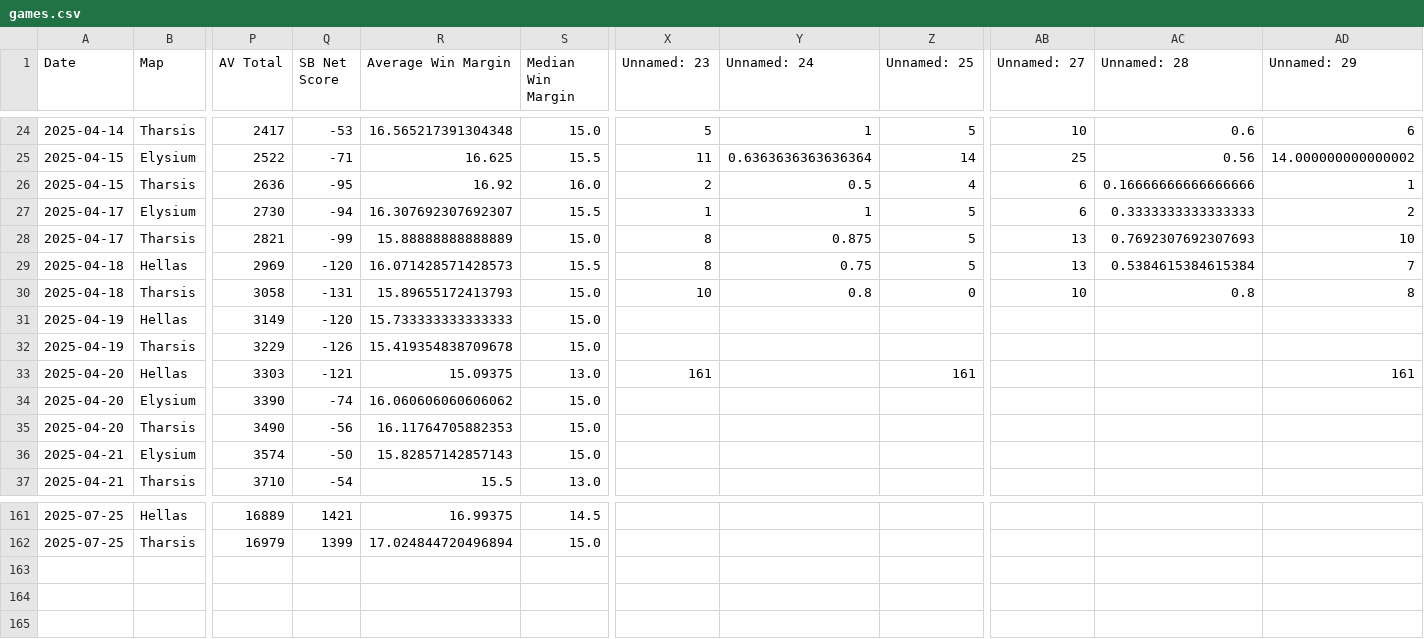
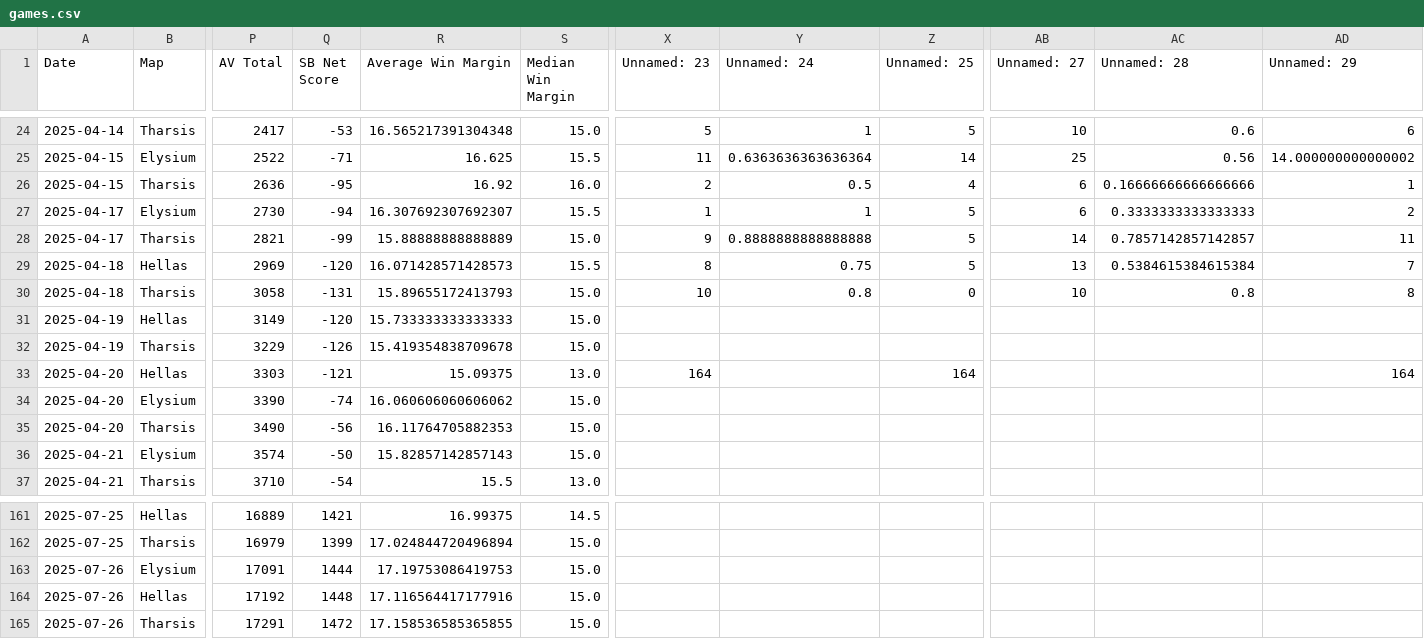
Before and after one commit to sjbergca/terraforming-tracker, a CSV file: games/games.csv, drawn as a sheet; only a part is shown, gaps mark what is left out; rows hold the shown columns only; the diff covers the shown part only; the diff names each change by its address in the sheet, - before the commit and + after, or states it on an @@ line.

Commit message:
🔄 Auto-update games.csv

```diff
--- a/games/games.csv
+++ b/games/games.csv
-X28 (Unnamed: 23): 8
+X28 (Unnamed: 23): 9
-Y28 (Unnamed: 24): 0.875
+Y28 (Unnamed: 24): 0.8888888888888888
-AB28 (Unnamed: 27): 13
+AB28 (Unnamed: 27): 14
-AC28 (Unnamed: 28): 0.7692307692307693
+AC28 (Unnamed: 28): 0.7857142857142857
-AD28 (Unnamed: 29): 10
+AD28 (Unnamed: 29): 11
-X33 (Unnamed: 23): 161
+X33 (Unnamed: 23): 164
-Z33 (Unnamed: 25): 161
+Z33 (Unnamed: 25): 164
-AD33 (Unnamed: 29): 161
+AD33 (Unnamed: 29): 164
+row 163: 2025-07-26 | Elysium | 17091 | 1444 | 17.19753086419753 | 15.0
+row 164: 2025-07-26 | Hellas | 17192 | 1448 | 17.116564417177916 | 15.0
+row 165: 2025-07-26 | Tharsis | 17291 | 1472 | 17.158536585365855 | 15.0
```
Also changed, not shown: 46 edited cells elsewhere in this file.
